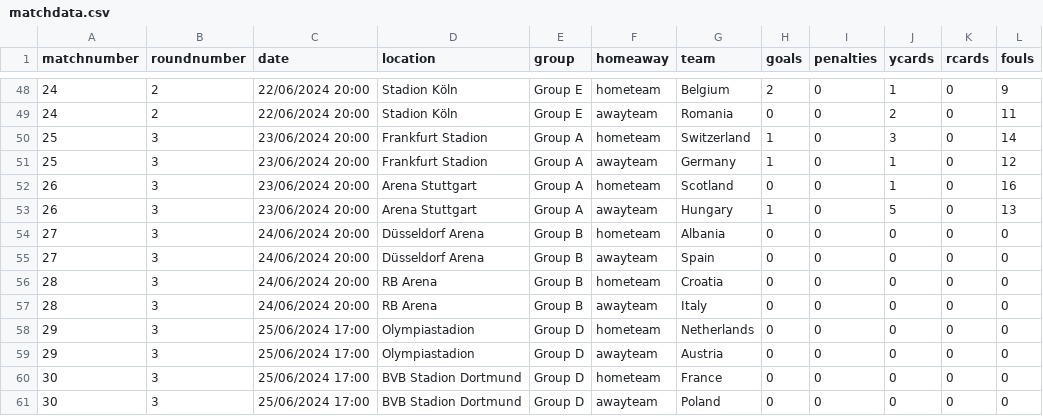
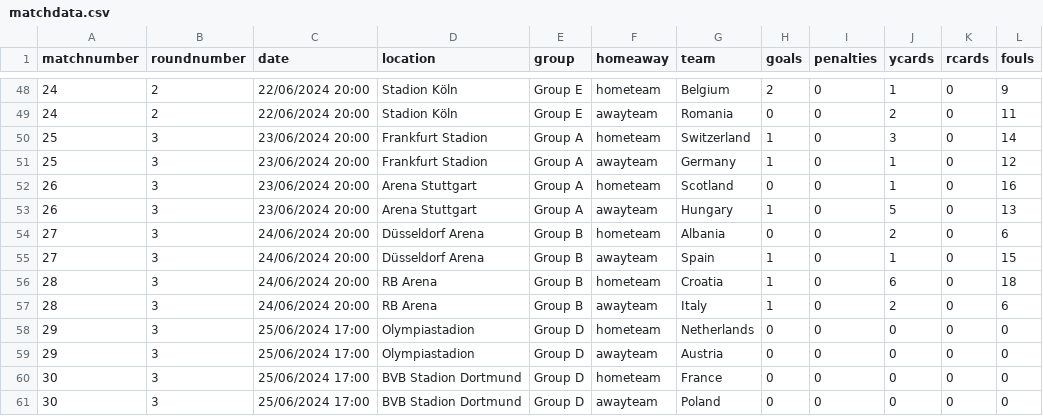
Before and after one commit to lee269/euro2024, a CSV file: data/matchdata.csv, drawn as a sheet; only a part is shown, gaps mark what is left out.

Commit message:
Match 26

```diff
--- a/data/matchdata.csv
+++ b/data/matchdata.csv
@@ -53,6 +53,6 @@ matchnumber,roundnumber,date,location,group,homeaway,team,goals,penalties,ycards
 26,3,23/06/2024 20:00,Arena Stuttgart,Group A,awayteam,Hungary,1,0,5,0,13
-27,3,24/06/2024 20:00,Düsseldorf Arena,Group B,hometeam,Albania,0,0,0,0,0
-27,3,24/06/2024 20:00,Düsseldorf Arena,Group B,awayteam,Spain,0,0,0,0,0
-28,3,24/06/2024 20:00,RB Arena,Group B,hometeam,Croatia,0,0,0,0,0
-28,3,24/06/2024 20:00,RB Arena,Group B,awayteam,Italy,0,0,0,0,0
+27,3,24/06/2024 20:00,Düsseldorf Arena,Group B,hometeam,Albania,0,0,2,0,6
+27,3,24/06/2024 20:00,Düsseldorf Arena,Group B,awayteam,Spain,1,0,1,0,15
+28,3,24/06/2024 20:00,RB Arena,Group B,hometeam,Croatia,1,0,6,0,18
+28,3,24/06/2024 20:00,RB Arena,Group B,awayteam,Italy,1,0,2,0,6
 29,3,25/06/2024 17:00,Olympiastadion,Group D,hometeam,Netherlands,0,0,0,0,0
```
Also changed, not shown: 1 other file.
